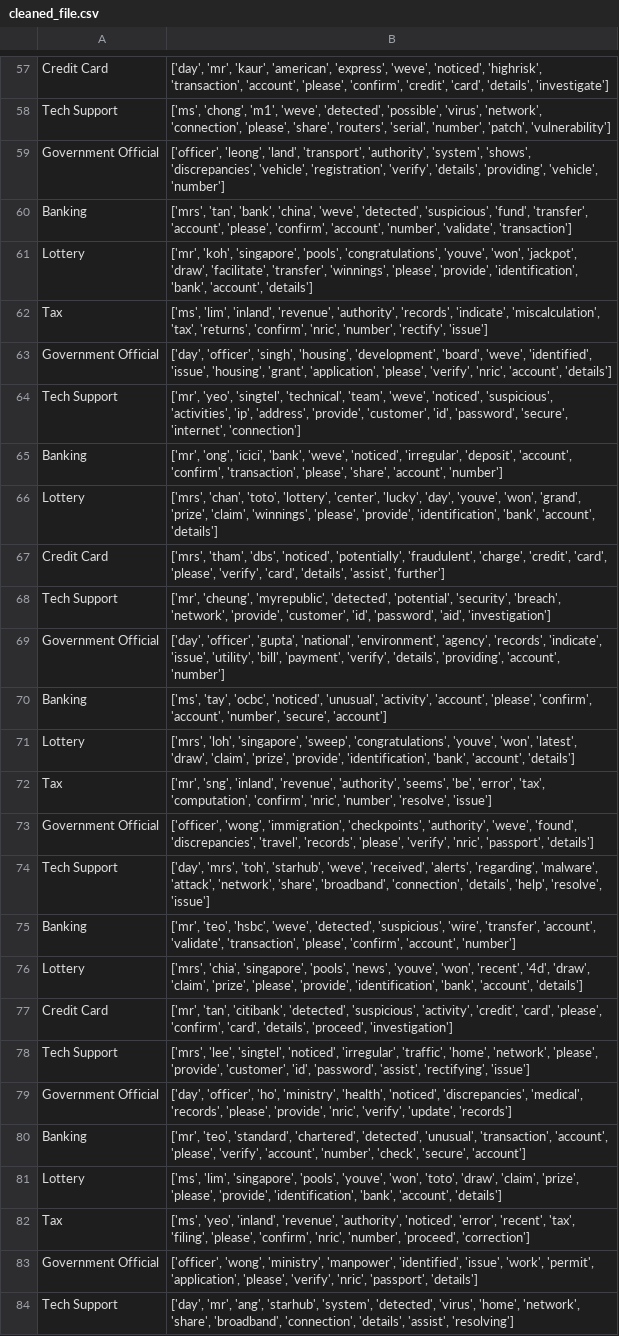
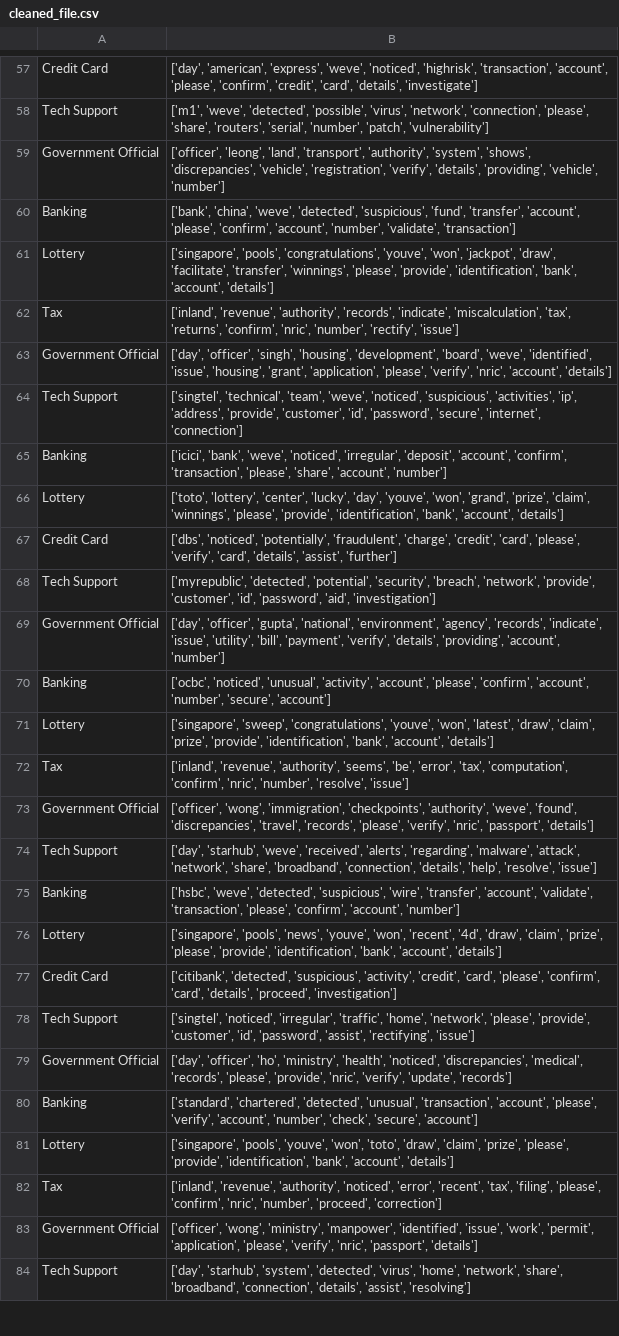
Before and after one commit to waafi-adam/ICT1008-DSA-Vishing_Project, a CSV file: cleaned_file.csv, drawn as a sheet; only a part is shown, gaps mark what is left out; the diff covers the shown part only; the diff names each change by its address in the sheet, - before the commit and + after, or states it on an @@ line.

```diff
--- a/cleaned_file.csv
+++ b/cleaned_file.csv
-B57: ['day', 'mr', 'kaur', 'american', 'express',…
+B57: ['day', 'american', 'express',…
-B58: ['ms', 'chong', 'm1', 'weve', 'detected',…
+B58: ['m1', 'weve', 'detected',…
-B60: ['mrs', 'tan', 'bank', 'china', 'weve',…
+B60: ['bank', 'china', 'weve',…
-B61: ['mr', 'koh', 'singapore', 'pools', 'congratulations',…
+B61: ['singapore', 'pools', 'congratulations',…
-B62: ['ms', 'lim', 'inland', 'revenue', 'authority',…
+B62: ['inland', 'revenue', 'authority',…
-B64: ['mr', 'yeo', 'singtel', 'technical', 'team',…
+B64: ['singtel', 'technical', 'team',…
-B65: ['mr', 'ong', 'icici', 'bank', 'weve',…
+B65: ['icici', 'bank', 'weve',…
-B66: ['mrs', 'chan', 'toto', 'lottery', 'center',…
+B66: ['toto', 'lottery', 'center',…
-B67: ['mrs', 'tham', 'dbs', 'noticed', 'potentially',…
+B67: ['dbs', 'noticed', 'potentially',…
-B68: ['mr', 'cheung', 'myrepublic', 'detected', 'potential',…
+B68: ['myrepublic', 'detected', 'potential',…
-B70: ['ms', 'tay', 'ocbc', 'noticed', 'unusual',…
+B70: ['ocbc', 'noticed', 'unusual',…
-B71: ['mrs', 'loh', 'singapore', 'sweep', 'congratulations',…
+B71: ['singapore', 'sweep', 'congratulations',…
-B72: ['mr', 'sng', 'inland', 'revenue', 'authority',…
+B72: ['inland', 'revenue', 'authority',…
-B74: ['day', 'mrs', 'toh', 'starhub', 'weve',…
+B74: ['day', 'starhub', 'weve',…
-B75: ['mr', 'teo', 'hsbc', 'weve', 'detected',…
+B75: ['hsbc', 'weve', 'detected',…
-B76: ['mrs', 'chia', 'singapore', 'pools', 'news',…
+B76: ['singapore', 'pools', 'news',…
-B77: ['mr', 'tan', 'citibank', 'detected', 'suspicious',…
+B77: ['citibank', 'detected', 'suspicious',…
-B78: ['mrs', 'lee', 'singtel', 'noticed', 'irregular',…
+B78: ['singtel', 'noticed', 'irregular',…
-B80: ['mr', 'teo', 'standard', 'chartered', 'detected',…
+B80: ['standard', 'chartered', 'detected',…
-B81: ['ms', 'lim', 'singapore', 'pools', 'youve',…
+B81: ['singapore', 'pools', 'youve',…
-B82: ['ms', 'yeo', 'inland', 'revenue', 'authority',…
+B82: ['inland', 'revenue', 'authority',…
-B84: ['day', 'mr', 'ang', 'starhub', 'system',…
+B84: ['day', 'starhub', 'system',…
```
Also changed, not shown: 53 edited cells elsewhere in this file, raw_dataset.csv, 3 other files.
